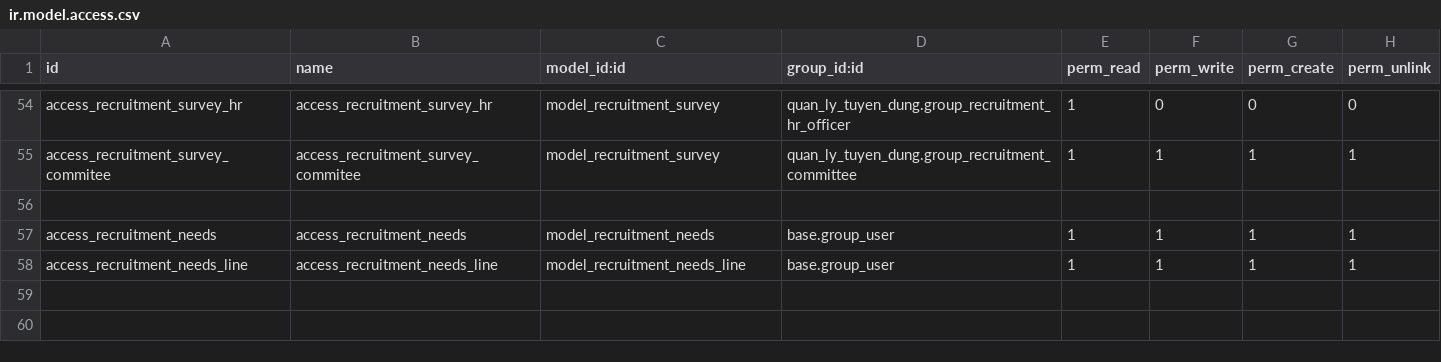
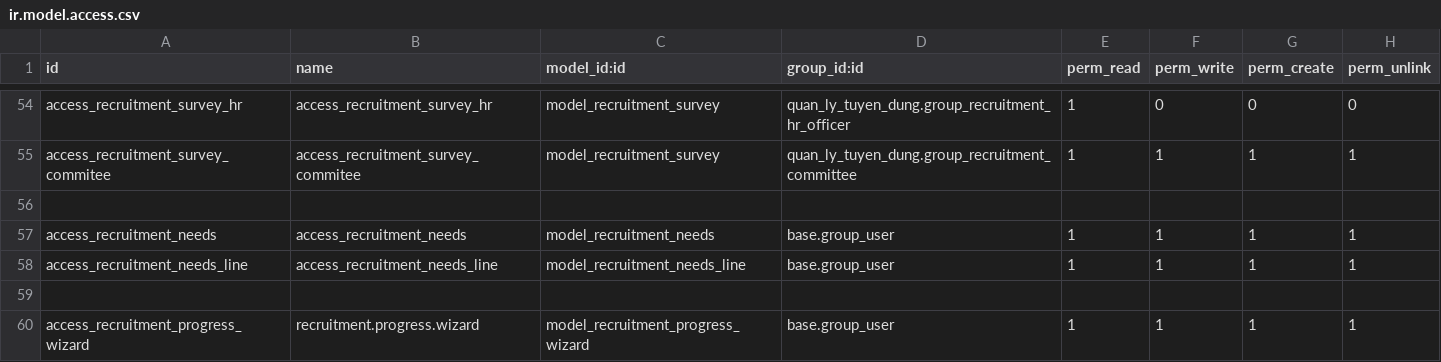
Before and after one commit to NguyenNgocHaiIT/odoo17_tedi, a CSV file: addons_tedi/quan_ly_tuyen_dung/security/ir.model.access.csv, drawn as a sheet; only a part is shown, gaps mark what is left out.

```diff
--- a/addons_tedi/quan_ly_tuyen_dung/security/ir.model.access.csv
+++ b/addons_tedi/quan_ly_tuyen_dung/security/ir.model.access.csv
@@ -58 +58,3 @@ access_recruitment_needs,access_recruitment_needs,model_recruitment_needs,base.g
 access_recruitment_needs_line,access_recruitment_needs_line,model_recruitment_needs_line,base.group_user,1,1,1,1
+
+access_recruitment_progress_wizard,recruitment.progress.wizard,model_recruitment_progress_wizard,base.group_user,1,1,1,1
```
Also changed, not shown: addons_tedi/hr_attendance_tedi/security/ir.model.access.csv, 10 other files.
